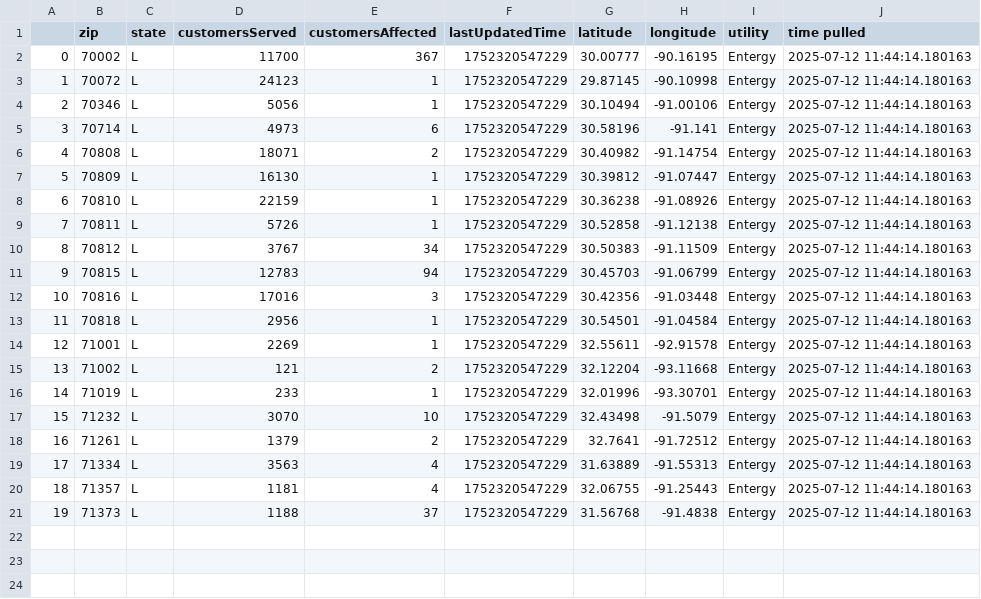
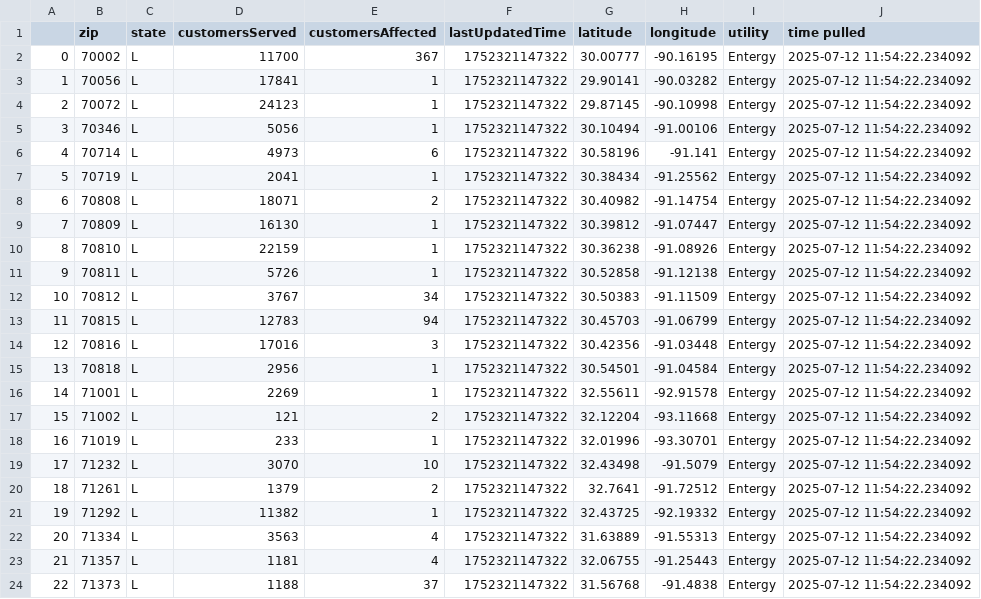
Before and after one commit to sophiaanderson14/entergy-github, a CSV file: louisiana-zip.csv, drawn as a sheet; addresses are those after the commit; the diff names each change by its address in the sheet, - before the commit and + after, or states it on an @@ line.

```diff
--- a/louisiana-zip.csv
+++ b/louisiana-zip.csv
-F2 (lastUpdatedTime): 1752320547229
+F2 (lastUpdatedTime): 1752321147322
-J2 (time pulled): 2025-07-12 11:44:14.180163
+J2 (time pulled): 2025-07-12 11:54:22.234092
+row 3: 1 | 70056 | L | 17841 | 1 | 1752321147322 | 29.90141 | -90.03282 | Entergy | 2025-07-12 11:54:22.234092
@@ column A renumbered from row 4 down @@
-F4:F6 (lastUpdatedTime): 1752320547229
+F4:F6 (lastUpdatedTime): 1752321147322
-J4:J6 (time pulled): 2025-07-12 11:44:14.180163
+J4:J6 (time pulled): 2025-07-12 11:54:22.234092
+row 7: 5 | 70719 | L | 2041 | 1 | 1752321147322 | 30.38434 | -91.25562 | Entergy | 2025-07-12 11:54:22.234092
-F8:F20 (lastUpdatedTime): 1752320547229
+F8:F20 (lastUpdatedTime): 1752321147322
-J8:J20 (time pulled): 2025-07-12 11:44:14.180163
+J8:J20 (time pulled): 2025-07-12 11:54:22.234092
+row 21: 19 | 71292 | L | 11382 | 1 | 1752321147322 | 32.43725 | -92.19332 | Entergy | 2025-07-12 11:54:22.234092
-F22:F24 (lastUpdatedTime): 1752320547229
+F22:F24 (lastUpdatedTime): 1752321147322
-J22:J24 (time pulled): 2025-07-12 11:44:14.180163
+J22:J24 (time pulled): 2025-07-12 11:54:22.234092
```
Also changed, not shown: louisiana-county.csv, mississippi-county.csv, 1 other file.
